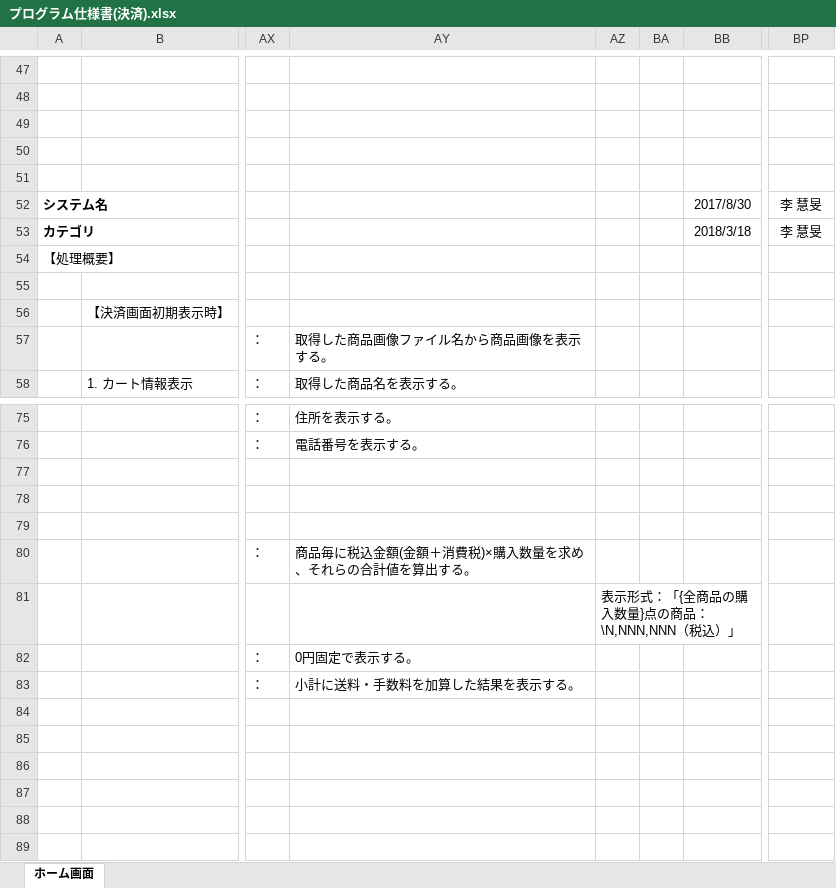
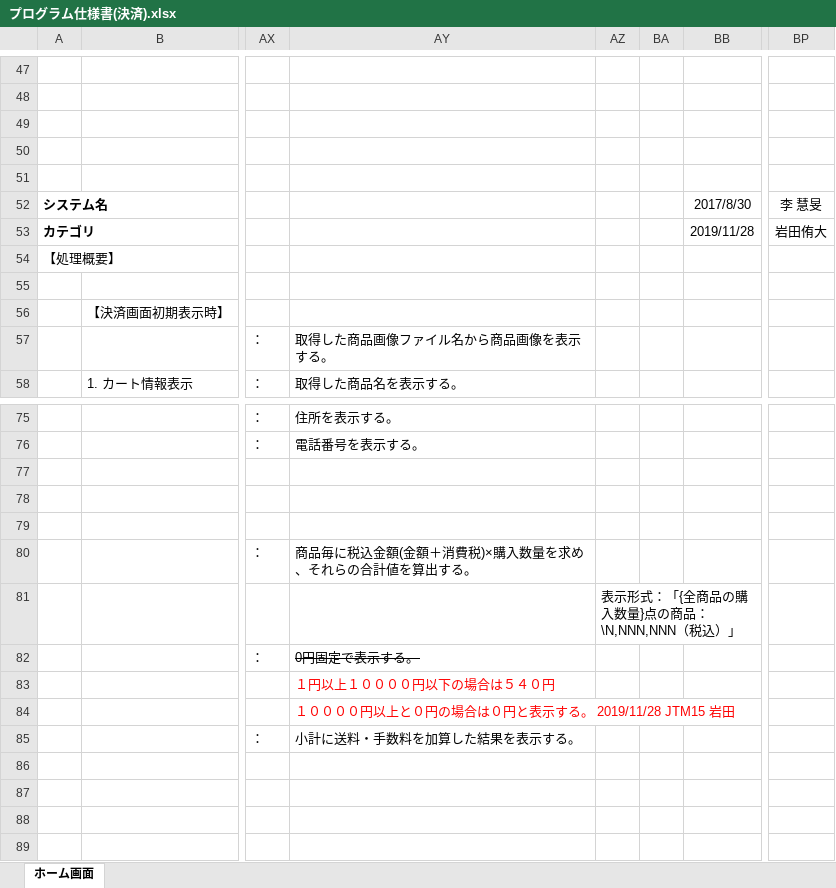
Before and after one commit to isa-education/DesignDocs, an Excel workbook: 設計書/02.詳細設計/01.プログラム仕様書/プログラム仕様書(決済).xlsx, sheet ホーム画面, drawn as a sheet; only a part is shown, gaps mark what is left out; the shorter side is filled out with more unchanged rows; values as stored, in another font and other column widths than the file's, no borders; charts and pictures not drawn; rows hold the shown columns only; the diff names each change by its address in the sheet, - before the commit and + after, or states it on an @@ line.

```diff
--- a/設計書/02.詳細設計/01.プログラム仕様書/プログラム仕様書(決済).xlsx (sheet ホーム画面)
+++ b/設計書/02.詳細設計/01.プログラム仕様書/プログラム仕様書(決済).xlsx (sheet ホーム画面)
-BB53: 2018/3/18
+BB53: 2019/11/28
-BP53: 李 慧旻
+BP53: 岩田侑大
-AY82 strikethrough: off
+AY82 strikethrough: on
+row 83:  |  |  | １円以上１００００円以下の場合は５４０円
+row 84:  |  |  | １００００円以上と０円の場合は０円と表示する。 2019/11/28 JTM15 岩田
```
Also changed, not shown: 1 other file.
